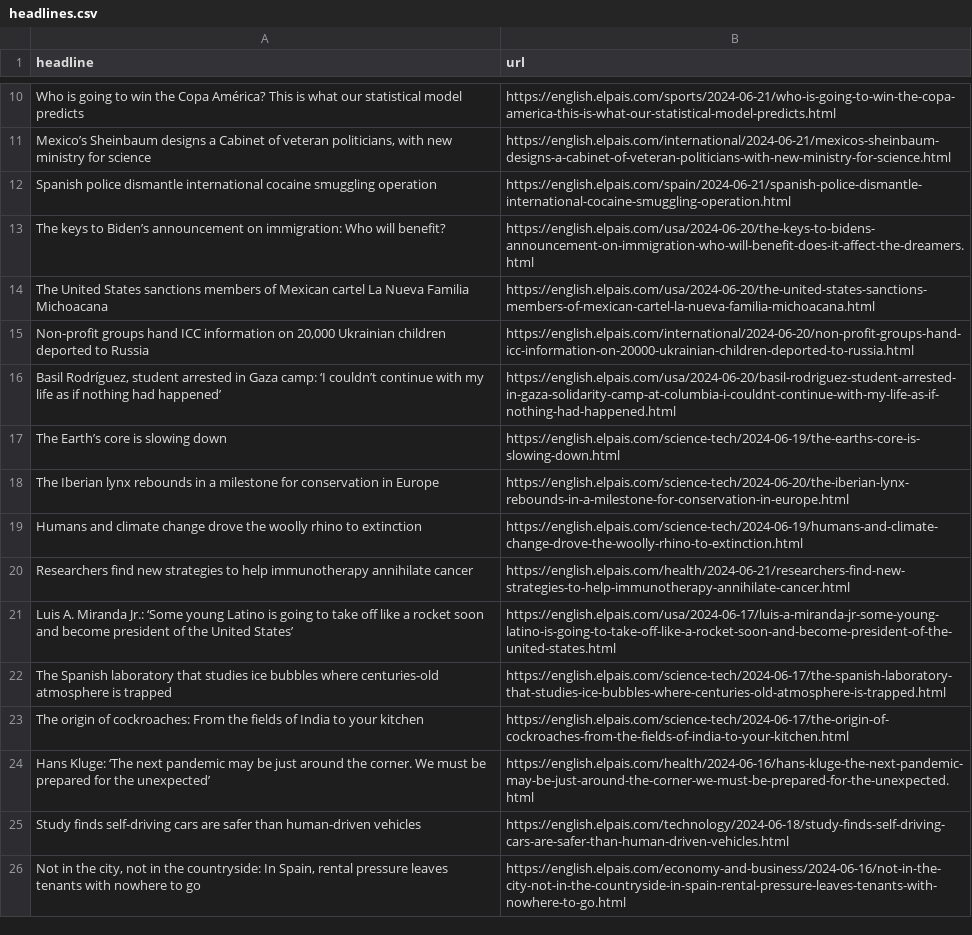
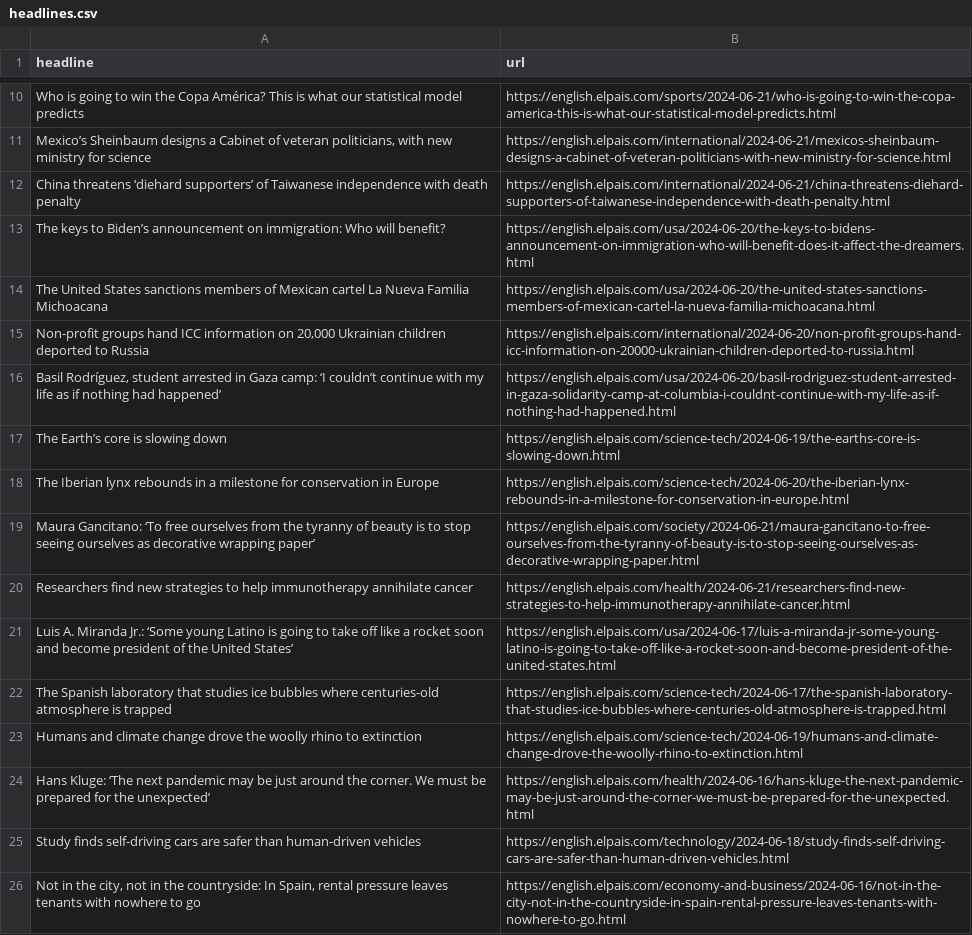
Before and after one commit to jsoma/el-pais-scraper, a CSV file: headlines.csv, drawn as a sheet; only a part is shown, gaps mark what is left out.

```diff
--- a/headlines.csv
+++ b/headlines.csv
@@ -11,3 +11,3 @@ Who is going to win the Copa América? This is what our statistical model predic
 "Mexico’s Sheinbaum designs a Cabinet of veteran politicians, with new ministry for science  ",https://english.elpais.com/international/2024-06-21/mexicos-sheinbaum-designs-a-cabinet-of-veteran-politicians-with-new-ministry-for-science.html
-Spanish police dismantle international cocaine smuggling operation,https://english.elpais.com/spain/2024-06-21/spanish-police-dismantle-international-cocaine-smuggling-operation.html
+China threatens ‘diehard supporters’ of Taiwanese independence with death penalty,https://english.elpais.com/international/2024-06-21/china-threatens-diehard-supporters-of-taiwanese-independence-with-death-penalty.html
 The keys to Biden’s announcement on immigration: Who will benefit?,https://english.elpais.com/usa/2024-06-20/the-keys-to-bidens-announcement-on-immigration-who-will-benefit-does-it-affect-the-dreamers.html
@@ -18,3 +18,3 @@ The Earth’s core is slowing down,https://english.elpais.com/science-tech/2024-
 The Iberian lynx rebounds in a milestone for conservation in Europe,https://english.elpais.com/science-tech/2024-06-20/the-iberian-lynx-rebounds-in-a-milestone-for-conservation-in-europe.html
-Humans and climate change drove the woolly rhino to extinction,https://english.elpais.com/science-tech/2024-06-19/humans-and-climate-change-drove-the-woolly-rhino-to-extinction.html
+Maura Gancitano: ‘To free ourselves from the tyranny of beauty is to stop seeing ourselves as decorative wrapping paper’ ,https://english.elpais.com/society/2024-06-21/maura-gancitano-to-free-ourselves-from-the-tyranny-of-beauty-is-to-stop-seeing-ourselves-as-decorative-wrapping-paper.html
 Researchers find new strategies to help immunotherapy annihilate cancer,https://english.elpais.com/health/2024-06-21/researchers-find-new-strategies-to-help-immunotherapy-annihilate-cancer.html
@@ -22,3 +22,3 @@ Luis A. Miranda Jr.: ‘Some young Latino is going to take off like a rocket soo
 The Spanish laboratory that studies ice bubbles where centuries-old atmosphere is trapped,https://english.elpais.com/science-tech/2024-06-17/the-spanish-laboratory-that-studies-ice-bubbles-where-centuries-old-atmosphere-is-trapped.html
-The origin of cockroaches: From the fields of India to your kitchen,https://english.elpais.com/science-tech/2024-06-17/the-origin-of-cockroaches-from-the-fields-of-india-to-your-kitchen.html
+Humans and climate change drove the woolly rhino to extinction,https://english.elpais.com/science-tech/2024-06-19/humans-and-climate-change-drove-the-woolly-rhino-to-extinction.html
 Hans Kluge: ‘The next pandemic may be just around the corner. We must be prepared for the unexpected’,https://english.elpais.com/health/2024-06-16/hans-kluge-the-next-pandemic-may-be-just-around-the-corner-we-must-be-prepared-for-the-unexpected.html
```
